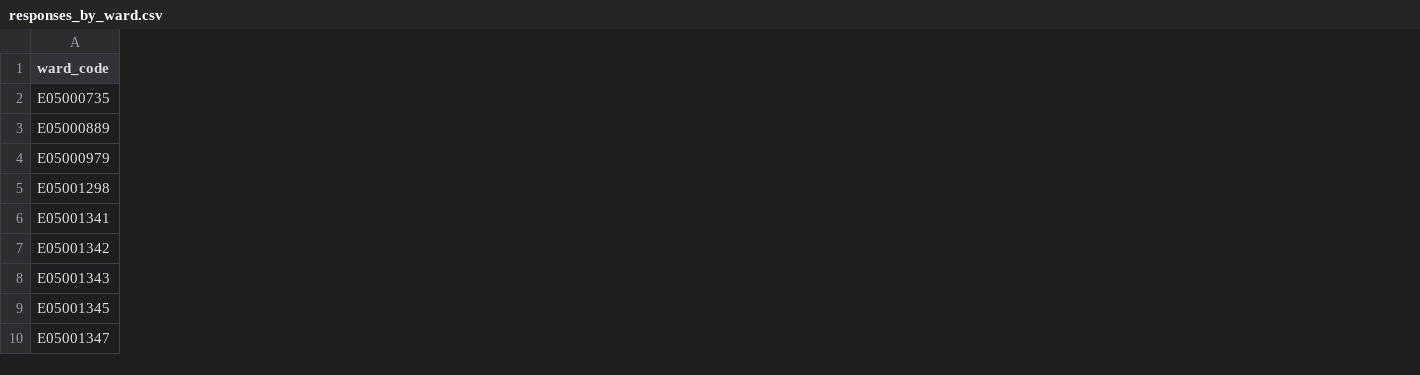
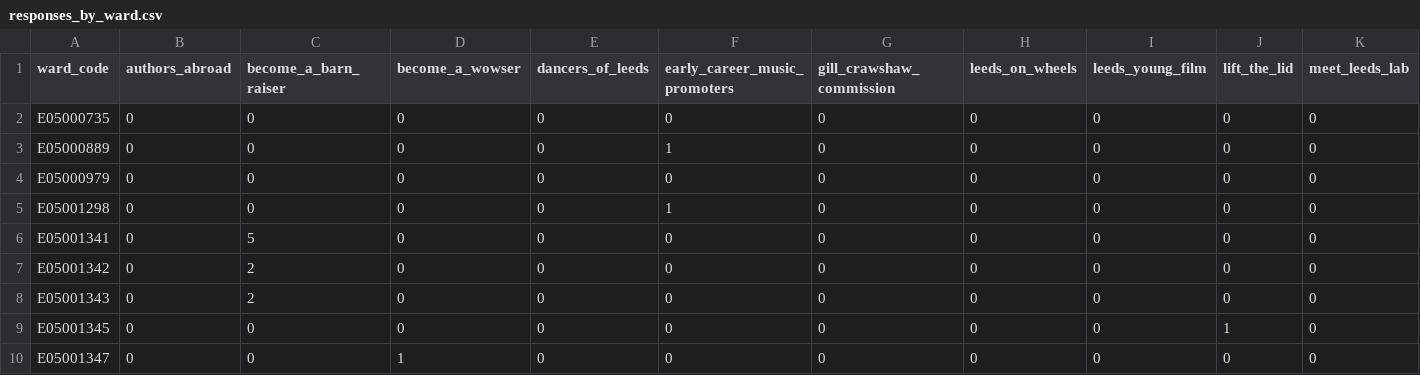
Before and after one commit to open-innovations/leeds-2023, a CSV file: docs/metrics/callouts/_data/responses_by_ward.csv, drawn as a sheet; only a part is shown; the diff covers the shown part only; the diff names each change by its address in the sheet, - before the commit and + after, or states it on an @@ line.

Commit message:
Building breakdown of callouts by ward and LA
Updates #61

```diff
--- a/docs/metrics/callouts/_data/responses_by_ward.csv
+++ b/docs/metrics/callouts/_data/responses_by_ward.csv
+column B (authors_abroad), rows 2-10: all 0
+column C (become_a_barn_raiser), rows 2-10: 0 | 0 | 0 | 0 | 5 | 2 | 2 | 0 | 0
+column D (become_a_wowser), rows 2-10: 0 | 0 | 0 | 0 | 0 | 0 | 0 | 0 | 1
+column E (dancers_of_leeds), rows 2-10: all 0
+column F (early_career_music_promoters), rows 2-10: 0 | 1 | 0 | 1 | 0 | 0 | 0 | 0 | 0
+column G (gill_crawshaw_commission), rows 2-10: all 0
+column H (leeds_on_wheels), rows 2-10: all 0
+column I (leeds_young_film), rows 2-10: all 0
+column J (lift_the_lid), rows 2-10: 0 | 0 | 0 | 0 | 0 | 0 | 0 | 1 | 0
+column K (meet_leeds_lab), rows 2-10: all 0
```
Also changed, not shown: 2 added columns elsewhere in this file, docs/metrics/callouts/_data/responses_by_la.csv, 2 other files.
